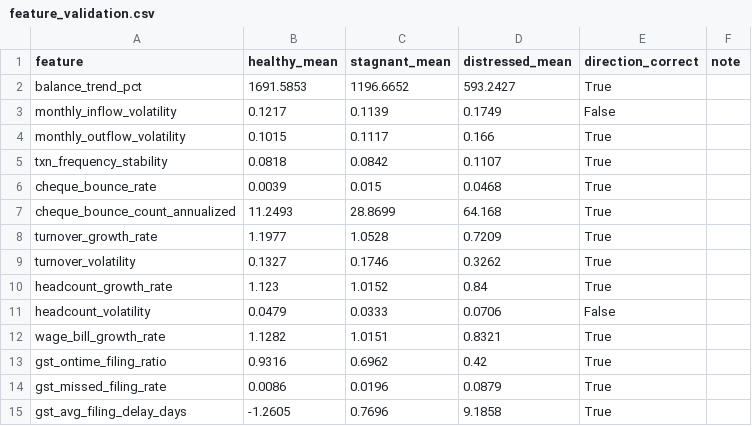
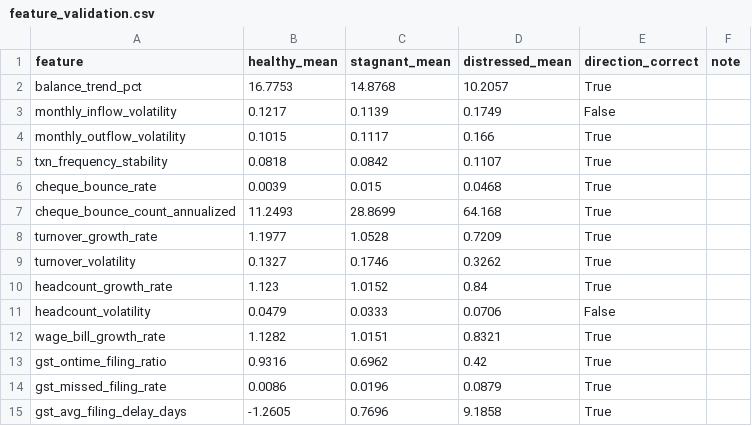
Before and after one commit to Abhii2885/Finhealth, a CSV file: module3_feature_engineering/features_output/feature_validation.csv, drawn as a sheet.

```diff
--- a/module3_feature_engineering/features_output/feature_validation.csv
+++ b/module3_feature_engineering/features_output/feature_validation.csv
@@ -1,3 +1,3 @@
 feature,healthy_mean,stagnant_mean,distressed_mean,direction_correct,note
-balance_trend_pct,1691.5853,1196.6652,593.2427,True,
+balance_trend_pct,16.7753,14.8768,10.2057,True,
 monthly_inflow_volatility,0.1217,0.1139,0.1749,False,
```
Also changed, not shown: module3_feature_engineering/features_output/borrower_features.csv, module4_segmentation/segmentation_output/segmentation_policy.csv, 17 other files.
